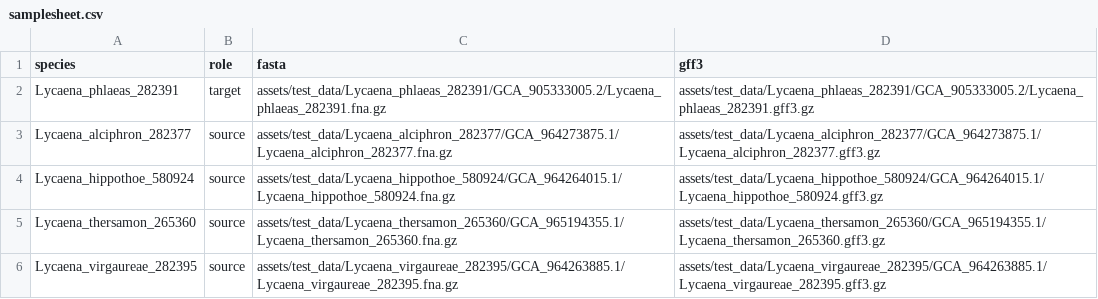
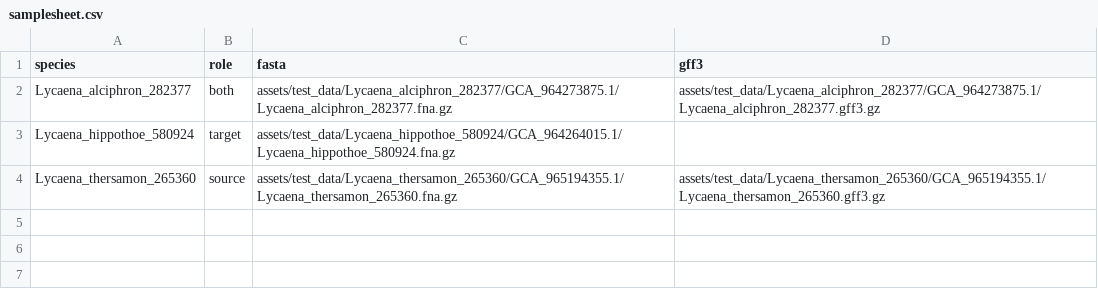
Before and after one commit to apollo994/fomo, a CSV file: assets/samplesheet.csv, drawn as a sheet.

Commit message:
multitarget using role = both

```diff
--- a/assets/samplesheet.csv
+++ b/assets/samplesheet.csv
@@ -1,6 +1,4 @@
 species,role,fasta,gff3
-Lycaena_phlaeas_282391,target,assets/test_data/Lycaena_phlaeas_282391/GCA_905333005.2/Lycaena_phlaeas_282391.fna.gz,assets/test_data/Lycaena_phlaeas_282391/GCA_905333005.2/Lycaena_phlaeas_282391.gff3.gz
-Lycaena_alciphron_282377,source,assets/test_data/Lycaena_alciphron_282377/GCA_964273875.1/Lycaena_alciphron_282377.fna.gz,assets/test_data/Lycaena_alciphron_282377/GCA_964273875.1/Lycaena_alciphron_282377.gff3.gz
-Lycaena_hippothoe_580924,source,assets/test_data/Lycaena_hippothoe_580924/GCA_964264015.1/Lycaena_hippothoe_580924.fna.gz,assets/test_data/Lycaena_hippothoe_580924/GCA_964264015.1/Lycaena_hippothoe_580924.gff3.gz
+Lycaena_alciphron_282377,both,assets/test_data/Lycaena_alciphron_282377/GCA_964273875.1/Lycaena_alciphron_282377.fna.gz,assets/test_data/Lycaena_alciphron_282377/GCA_964273875.1/Lycaena_alciphron_282377.gff3.gz
+Lycaena_hippothoe_580924,target,assets/test_data/Lycaena_hippothoe_580924/GCA_964264015.1/Lycaena_hippothoe_580924.fna.gz,
 Lycaena_thersamon_265360,source,assets/test_data/Lycaena_thersamon_265360/GCA_965194355.1/Lycaena_thersamon_265360.fna.gz,assets/test_data/Lycaena_thersamon_265360/GCA_965194355.1/Lycaena_thersamon_265360.gff3.gz
-Lycaena_virgaureae_282395,source,assets/test_data/Lycaena_virgaureae_282395/GCA_964263885.1/Lycaena_virgaureae_282395.fna.gz,assets/test_data/Lycaena_virgaureae_282395/GCA_964263885.1/Lycaena_virgaureae_282395.gff3.gz
```
Also changed, not shown: 12 other files.
